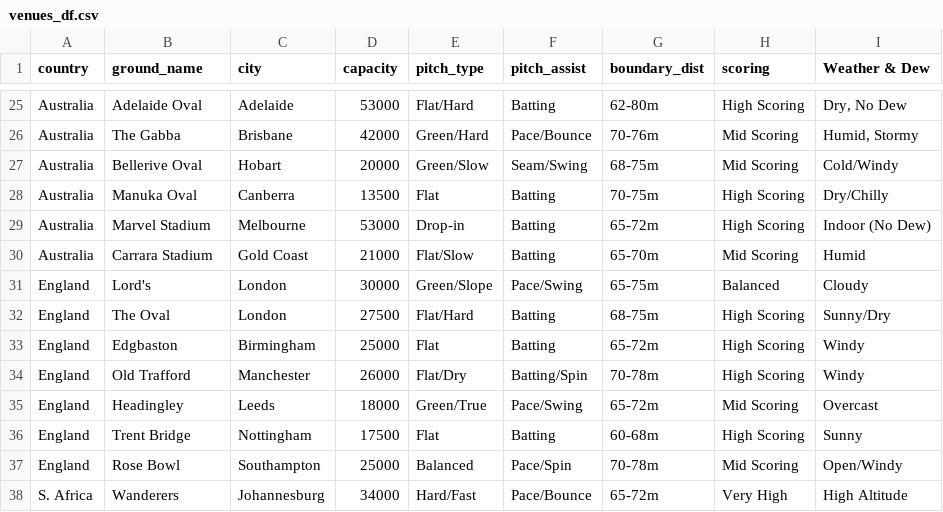
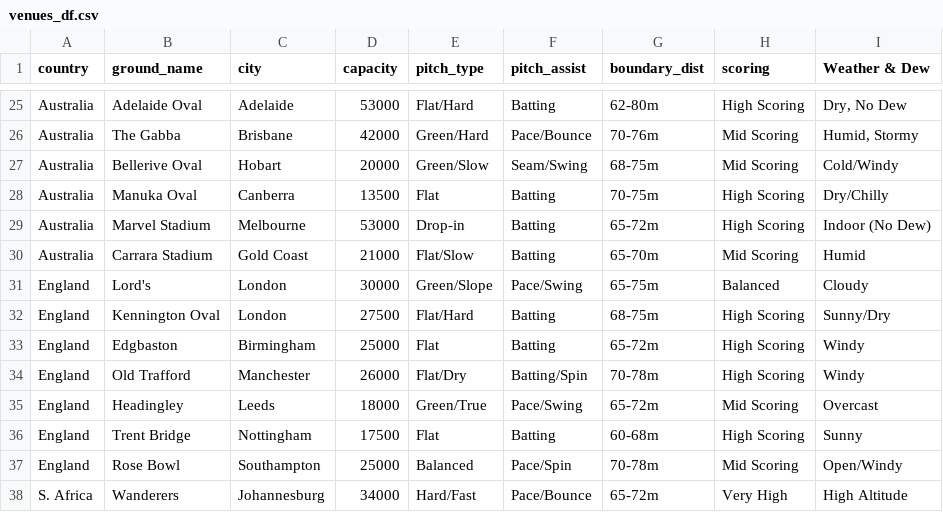
Before and after one commit to Ishad-Shyamal/R26-IT-096, a CSV file: server/microservice-3/python_ml/data/processed/venues_df.csv, drawn as a sheet; only a part is shown, gaps mark what is left out.

```diff
--- a/server/microservice-3/python_ml/data/processed/venues_df.csv
+++ b/server/microservice-3/python_ml/data/processed/venues_df.csv
@@ -31,3 +31,3 @@ Australia,Carrara Stadium,Gold Coast,21000,Flat/Slow,Batting,65-70m,Mid Scoring,
 England,Lord's,London,30000,Green/Slope,Pace/Swing,65-75m,Balanced,Cloudy
-England,The Oval,London,27500,Flat/Hard,Batting,68-75m,High Scoring,Sunny/Dry
+England,Kennington Oval,London,27500,Flat/Hard,Batting,68-75m,High Scoring,Sunny/Dry
 England,Edgbaston,Birmingham,25000,Flat,Batting,65-72m,High Scoring,Windy
```
Also changed, not shown: 18 other files.
